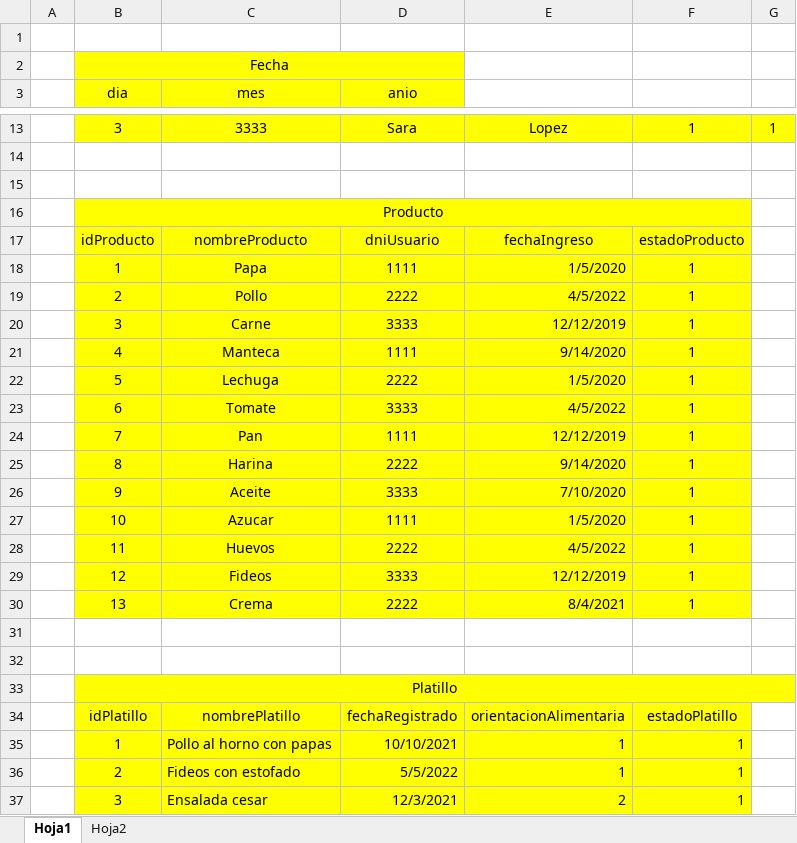
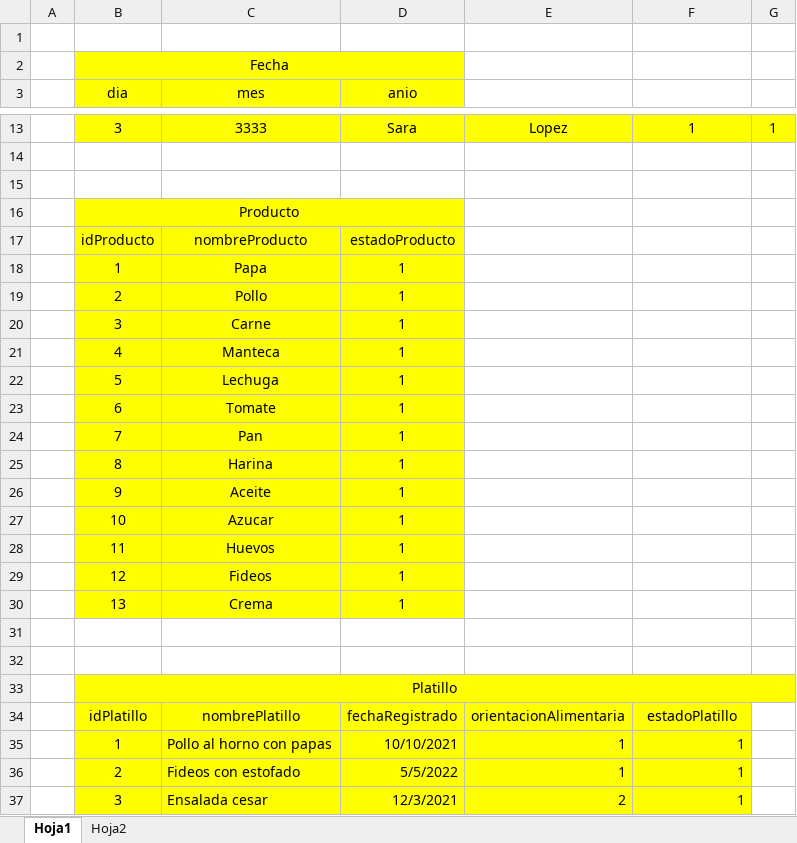
Before and after one commit to SanUtn/Proyecto, an Excel workbook: TP Labo.xlsx, sheet Hoja1, drawn as a sheet; only a part is shown, gaps mark what is left out; values as stored, in another font and other column widths than the file's, no borders; removed rows and columns are numbered as before the commit, all else as after; the diff covers the shown part only; the diff names each change by its address in the sheet, - before the commit and + after, or states it on an @@ line.

Commit message:
modificaciones
se agrega el else para que no cuente eliminados, se cambian los  menu el orden, se cambia clase producto, se arregla consumo producto.

```diff
--- a/TP Labo.xlsx (sheet Hoja1)
+++ b/TP Labo.xlsx (sheet Hoja1)
-B16:F16 merged
+B16:D16 merged
-row 17:  | idProducto | nombreProducto | dniUsuario | fechaIngreso | estadoProducto
-row 18:  | 1 | Papa | 1111 | 1/5/2020 | 1
-row 19:  | 2 | Pollo | 2222 | 4/5/2022 | 1
-row 20:  | 3 | Carne | 3333 | 12/12/2019 | 1
-row 21:  | 4 | Manteca | 1111 | 9/14/2020 | 1
-row 22:  | 5 | Lechuga | 2222 | 1/5/2020 | 1
-row 23:  | 6 | Tomate | 3333 | 4/5/2022 | 1
-row 24:  | 7 | Pan | 1111 | 12/12/2019 | 1
-row 25:  | 8 | Harina | 2222 | 9/14/2020 | 1
-row 26:  | 9 | Aceite | 3333 | 7/10/2020 | 1
-row 27:  | 10 | Azucar | 1111 | 1/5/2020 | 1
-row 28:  | 11 | Huevos | 2222 | 4/5/2022 | 1
-row 29:  | 12 | Fideos | 3333 | 12/12/2019 | 1
-row 30:  | 13 | Crema | 2222 | 8/4/2021 | 1
+row 17:  | idProducto | nombreProducto | estadoProducto
+row 18:  | 1 | Papa | 1
+row 19:  | 2 | Pollo | 1
+row 20:  | 3 | Carne | 1
+row 21:  | 4 | Manteca | 1
+row 22:  | 5 | Lechuga | 1
+row 23:  | 6 | Tomate | 1
+row 24:  | 7 | Pan | 1
+row 25:  | 8 | Harina | 1
+row 26:  | 9 | Aceite | 1
+row 27:  | 10 | Azucar | 1
+row 28:  | 11 | Huevos | 1
+row 29:  | 12 | Fideos | 1
+row 30:  | 13 | Crema | 1
```
Also changed, not shown: 8 edited cells elsewhere in this sheet, 25 other files.
